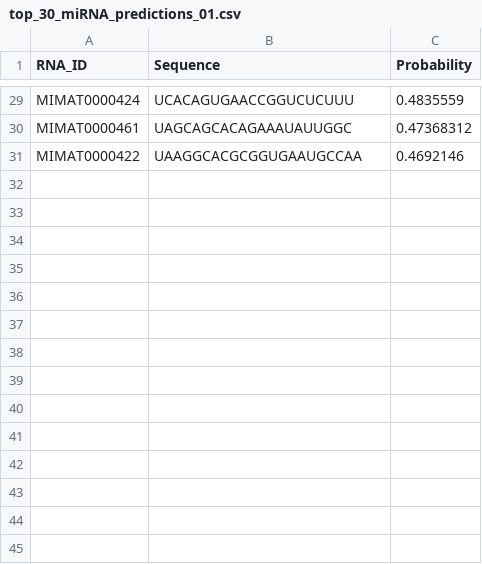
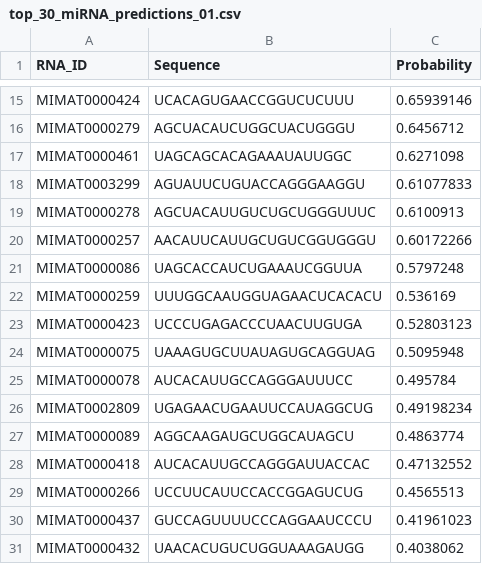
Before and after one commit to scxdhr020629/dj_mda, a CSV file: top_30_miRNA_predictions_01.csv, drawn as a sheet; only a part is shown, gaps mark what is left out; removed rows and columns are numbered as before the commit, all else as after; the diff covers the shown part only; the diff names each change by its address in the sheet, - before the commit and + after, or states it on an @@ line.

```diff
--- a/top_30_miRNA_predictions_01.csv
+++ b/top_30_miRNA_predictions_01.csv
-C15 (Probability): 0.4835559
+C15 (Probability): 0.65939146
+row 16: MIMAT0000279 | AGCUACAUCUGGCUACUGGGU | 0.6456712
-C17 (Probability): 0.47368312
+C17 (Probability): 0.6271098
-row 31: MIMAT0000422 | UAAGGCACGCGGUGAAUGCCAA | 0.4692146
+row 18: MIMAT0003299 | AGUAUUCUGUACCAGGGAAGGU | 0.61077833
+row 19: MIMAT0000278 | AGCUACAUUGUCUGCUGGGUUUC | 0.6100913
+row 20: MIMAT0000257 | AACAUUCAUUGCUGUCGGUGGGU | 0.60172266
+row 21: MIMAT0000086 | UAGCACCAUCUGAAAUCGGUUA | 0.5797248
+row 22: MIMAT0000259 | UUUGGCAAUGGUAGAACUCACACU | 0.536169
+row 23: MIMAT0000423 | UCCCUGAGACCCUAACUUGUGA | 0.52803123
+row 24: MIMAT0000075 | UAAAGUGCUUAUAGUGCAGGUAG | 0.5095948
+row 25: MIMAT0000078 | AUCACAUUGCCAGGGAUUUCC | 0.495784
+row 26: MIMAT0002809 | UGAGAACUGAAUUCCAUAGGCUG | 0.49198234
+row 27: MIMAT0000089 | AGGCAAGAUGCUGGCAUAGCU | 0.4863774
+row 28: MIMAT0000418 | AUCACAUUGCCAGGGAUUACCAC | 0.47132552
+row 29: MIMAT0000266 | UCCUUCAUUCCACCGGAGUCUG | 0.4565513
+row 30: MIMAT0000437 | GUCCAGUUUUCCCAGGAAUCCCU | 0.41961023
+row 31: MIMAT0000432 | UAACACUGUCUGGUAAAGAUGG | 0.4038062
```
Also changed, not shown: 7 added rows, 21 removed rows and 6 edited cells elsewhere in this file, all_predict_01.csv, top_30_predictions_01.csv, 4 other files.
